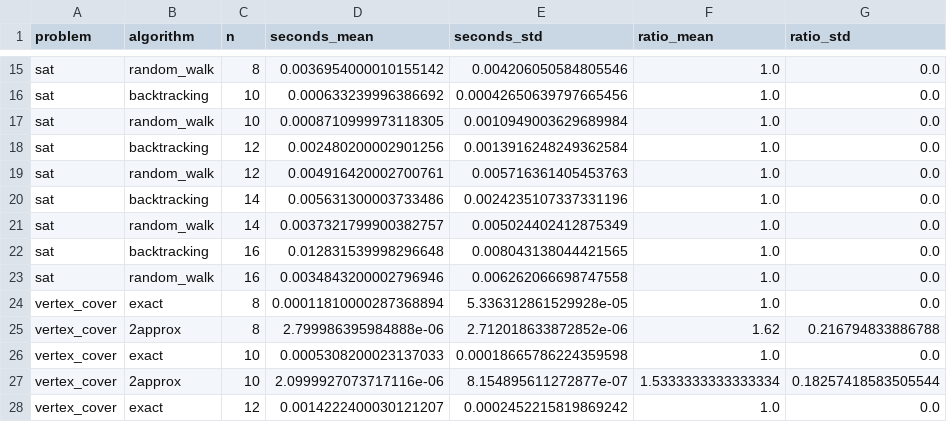
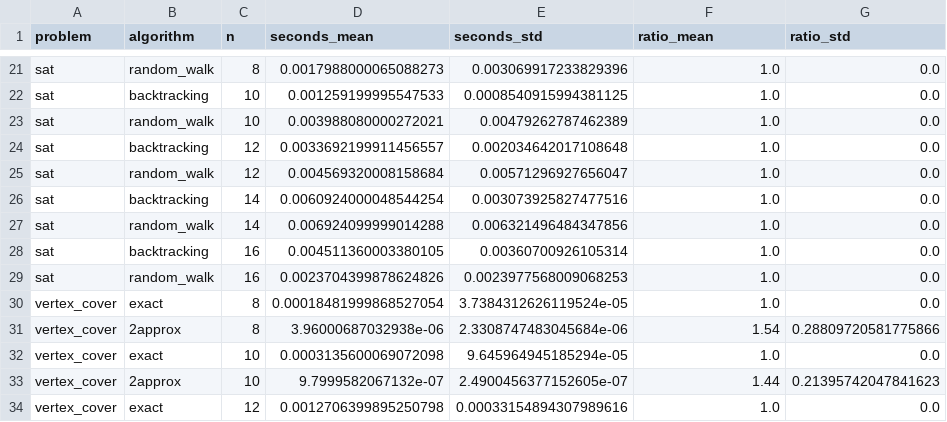
Before and after one commit to ovasquez-devenv/csc5300-week8-complexity, a CSV file: benchmarks/results/comparison_table.csv, drawn as a sheet; only a part is shown, gaps mark what is left out; addresses are those after the commit; the diff covers the shown part only; the diff names each change by its address in the sheet, - before the commit and + after, or states it on an @@ line.

```diff
--- a/benchmarks/results/comparison_table.csv
+++ b/benchmarks/results/comparison_table.csv
-D21 (seconds_mean): 0.0036954000010155142
+D21 (seconds_mean): 0.0017988000065088273
-E21 (seconds_std): 0.004206050584805546
+E21 (seconds_std): 0.003069917233829396
-D22 (seconds_mean): 0.000633239996386692
+D22 (seconds_mean): 0.001259199995547533
-E22 (seconds_std): 0.00042650639797665456
+E22 (seconds_std): 0.0008540915994381125
-D23 (seconds_mean): 0.0008710999973118305
+D23 (seconds_mean): 0.003988080000272021
-E23 (seconds_std): 0.0010949003629689984
+E23 (seconds_std): 0.00479262787462389
-D24 (seconds_mean): 0.002480200002901256
+D24 (seconds_mean): 0.0033692199911456557
-E24 (seconds_std): 0.0013916248249362584
+E24 (seconds_std): 0.002034642017108648
-D25 (seconds_mean): 0.004916420002700761
+D25 (seconds_mean): 0.004569320008158684
-E25 (seconds_std): 0.005716361405453763
+E25 (seconds_std): 0.00571296927656047
-D26 (seconds_mean): 0.005631300003733486
+D26 (seconds_mean): 0.0060924000048544254
-E26 (seconds_std): 0.0024235107337331196
+E26 (seconds_std): 0.003073925827477516
-D27 (seconds_mean): 0.0037321799900382757
+D27 (seconds_mean): 0.006924099999014288
-E27 (seconds_std): 0.005024402412875349
+E27 (seconds_std): 0.006321496484347856
-D28 (seconds_mean): 0.012831539998296648
+D28 (seconds_mean): 0.004511360003380105
-E28 (seconds_std): 0.008043138044421565
+E28 (seconds_std): 0.00360700926105314
-D29 (seconds_mean): 0.0034843200002796946
+D29 (seconds_mean): 0.0023704399878624826
-E29 (seconds_std): 0.006262066698747558
+E29 (seconds_std): 0.0023977568009068253
-D30 (seconds_mean): 0.00011810000287368894
+D30 (seconds_mean): 0.00018481999868527054
-E30 (seconds_std): 5.336312861529928e-05
+E30 (seconds_std): 3.7384312626119524e-05
-D31 (seconds_mean): 2.799986395984888e-06
+D31 (seconds_mean): 3.96000687032938e-06
-E31 (seconds_std): 2.712018633872852e-06
+E31 (seconds_std): 2.3308747483045684e-06
-F31 (ratio_mean): 1.62
+F31 (ratio_mean): 1.54
-G31 (ratio_std): 0.216794833886788
+G31 (ratio_std): 0.28809720581775866
-D32 (seconds_mean): 0.0005308200023137033
+D32 (seconds_mean): 0.0003135600069072098
-E32 (seconds_std): 0.00018665786224359598
+E32 (seconds_std): 9.645964945185294e-05
-D33 (seconds_mean): 2.0999927073717116e-06
+D33 (seconds_mean): 9.7999582067132e-07
-E33 (seconds_std): 8.154895611272877e-07
+E33 (seconds_std): 2.4900456377152605e-07
-F33 (ratio_mean): 1.5333333333333334
+F33 (ratio_mean): 1.44
-G33 (ratio_std): 0.18257418583505544
+G33 (ratio_std): 0.21395742047841623
-D34 (seconds_mean): 0.0014222400030121207
+D34 (seconds_mean): 0.0012706399895250798
-E34 (seconds_std): 0.0002452215819869242
+E34 (seconds_std): 0.00033154894307989616
```
Also changed, not shown: 6 added rows and 66 edited cells elsewhere in this file, 4 other files.
